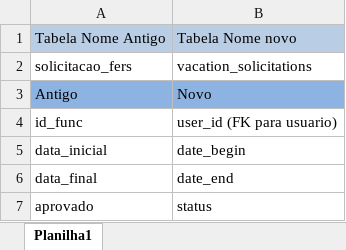
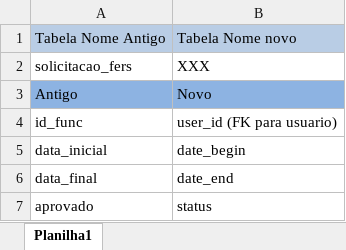
Before and after one commit to darthfreela/project123, an Excel workbook: tabelas novas/6. solicitacao_fers.xlsx, sheet Planilha1, drawn as a sheet; values as stored, in another font and other column widths than the file's, no borders; the diff names each change by its address in the sheet, - before the commit and + after, or states it on an @@ line.

Commit message:
ER atualizado e tabelas mapeadas na pasta 'tabelas novas'

```diff
--- a/tabelas novas/6. solicitacao_fers.xlsx (sheet Planilha1)
+++ b/tabelas novas/6. solicitacao_fers.xlsx (sheet Planilha1)
-B2: vacation_solicitations
+B2: XXX
```
Also changed, not shown: tabelas novas/12. pointing_hours.xlsx, tabelas novas/17. functions.xlsx, 24 other files.
